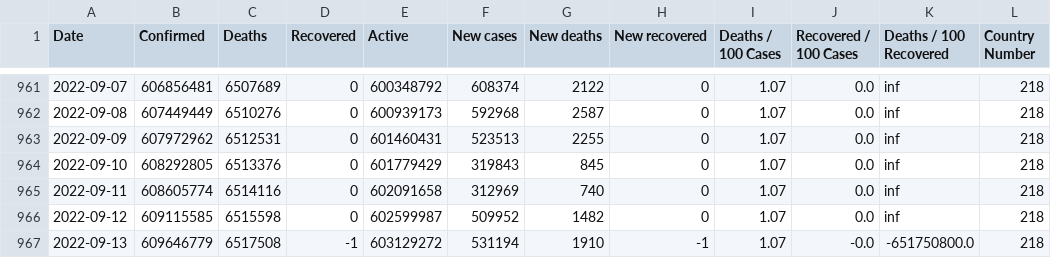
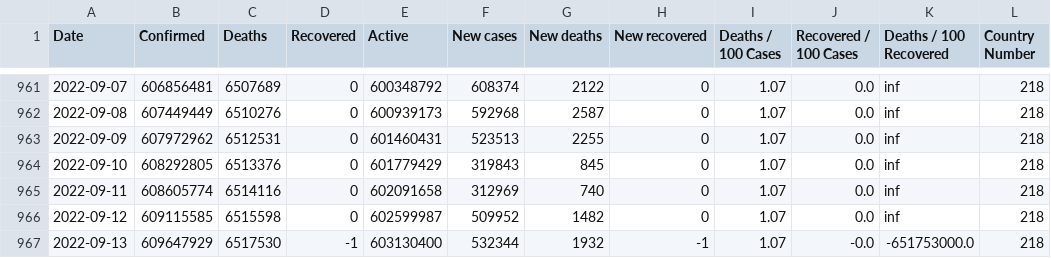
Before and after one commit to milanowicz/COVID-19-Dataset, a CSV file: data/jhu/time_series_covid19_grouped_by_days.csv, drawn as a sheet; only a part is shown, gaps mark what is left out.

```diff
--- a/data/jhu/time_series_covid19_grouped_by_days.csv
+++ b/data/jhu/time_series_covid19_grouped_by_days.csv
@@ -966,2 +966,2 @@ Date,Confirmed,Deaths,Recovered,Active,New cases,New deaths,New recovered,Deaths
 2022-09-12,609115585,6515598,0,602599987,509952,1482,0,1.07,0.0,inf,218
-2022-09-13,609646779,6517508,-1,603129272,531194,1910,-1,1.07,-0.0,-651750800.0,218
+2022-09-13,609647929,6517530,-1,603130400,532344,1932,-1,1.07,-0.0,-651753000.0,218
```
Also changed, not shown: data/jhu/time_series_covid19_grouped_by_countries.csv.
